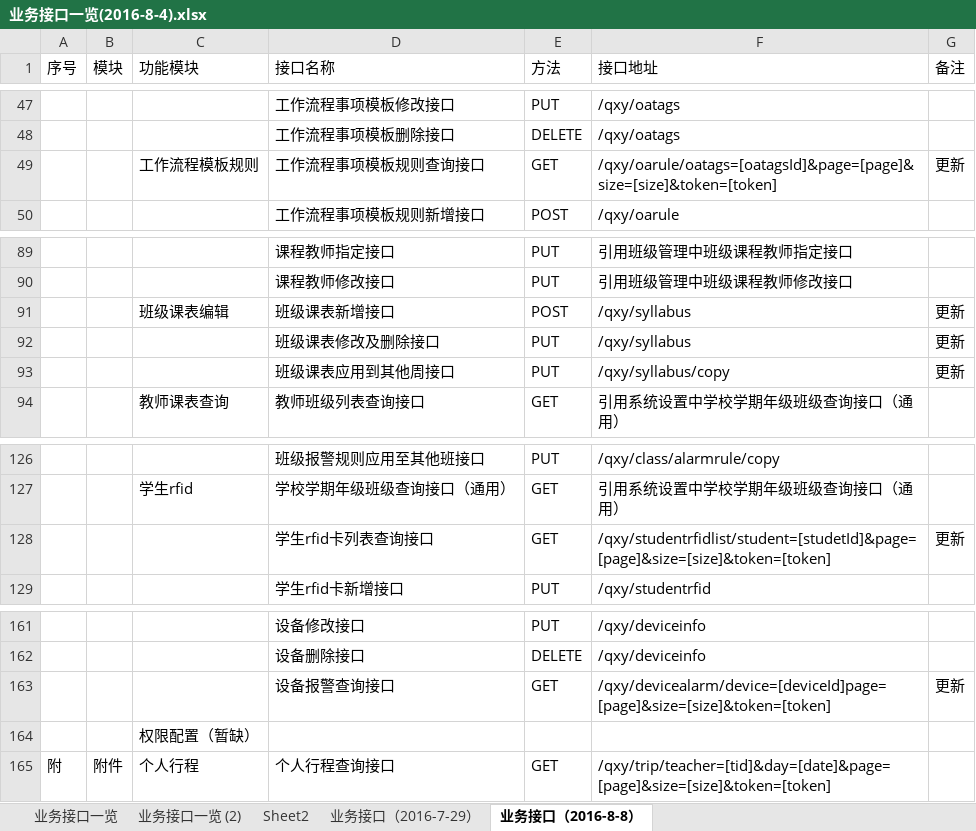
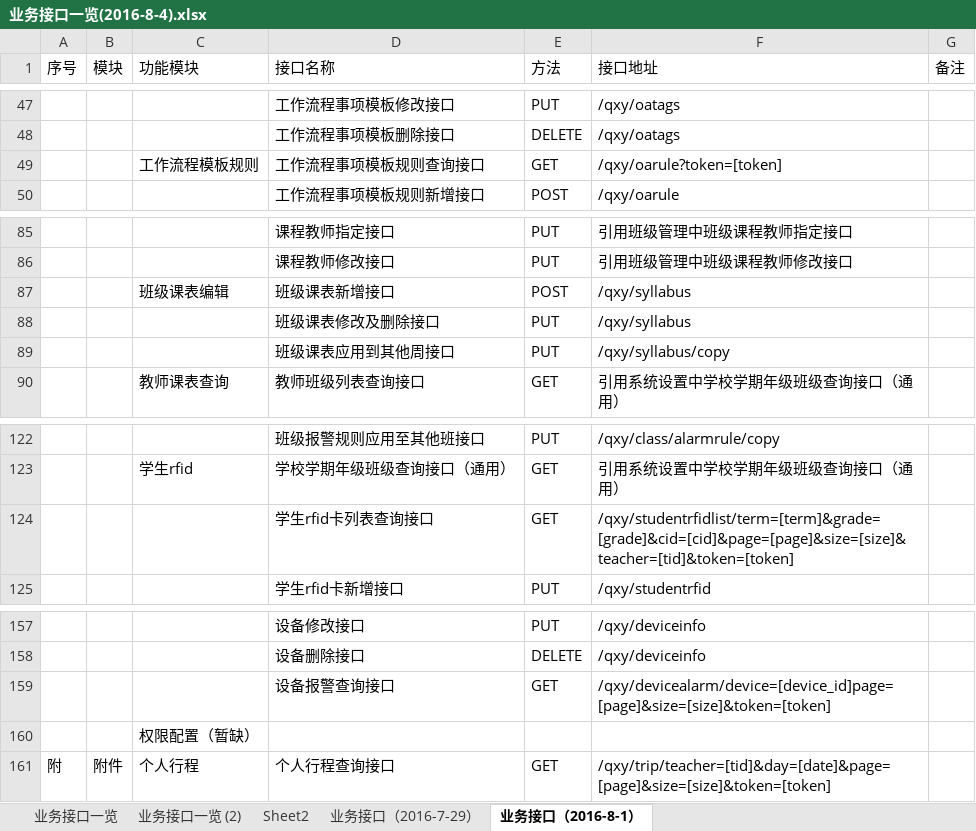
Before and after one commit to cnsuhao/ishome-taocode, an Excel workbook: biz/MC-MSC-Web/qxy接口定义文档2016-8-8/业务接口一览(2016-8-4).xlsx, sheet 业务接口（2016-8-1）, drawn as a sheet; only a part is shown, gaps mark what is left out; values as stored, in another font and other column widths than the file's, no cell formats; addresses are those after the commit; the diff covers the shown part only; the diff names each change by its address in the sheet, - before the commit and + after, or states it on an @@ line.

```diff
--- a/biz/MC-MSC-Web/qxy接口定义文档2016-8-8/业务接口一览(2016-8-4).xlsx (sheet 业务接口（2016-8-1）)
+++ b/biz/MC-MSC-Web/qxy接口定义文档2016-8-8/业务接口一览(2016-8-4).xlsx (sheet 业务接口（2016-8-1）)
-sheet tab: 业务接口（2016-8-8）
+sheet tab: 业务接口（2016-8-1）
-F49 (接口地址): /qxy/oarule/oatags=[oatagsId]&page=[page]&size=[size]&token=[token]
+F49 (接口地址): /qxy/oarule?token=[token]
-G49 (备注): 更新
+G49 (备注): (empty)
-G87:G89 (备注): 更新
+G87:G89 (备注): (empty)
-F124 (接口地址): /qxy/studentrfidlist/student=[studetId]&page=[page]&size=[size]&token=[token]
+F124 (接口地址): /qxy/studentrfidlist/term=[term]&grade=[grade]&cid=[cid]&page=[page]&size=[size]&teacher=[tid]&token=[token]
-G124 (备注): 更新
+G124 (备注): (empty)
-F159 (接口地址): /qxy/devicealarm/device=[deviceId]page=[page]&size=[size]&token=[token]
+F159 (接口地址): /qxy/devicealarm/device=[device_id]page=[page]&size=[size]&token=[token]
-G159 (备注): 更新
+G159 (备注): (empty)
```
Also changed, not shown: 5 added rows, 9 removed rows and 34 edited cells elsewhere in this sheet, cell formats, 2 other files.
